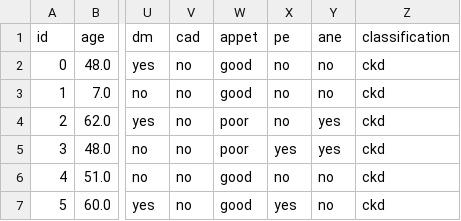
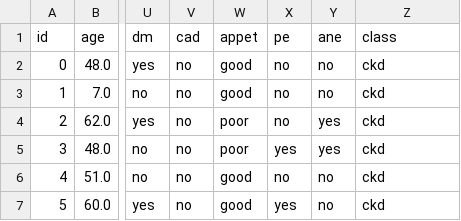
Before and after one commit to C18andre/BanknoteAuthentification, a CSV file: src/data/kidney_disease.csv, drawn as a sheet; only a part is shown, gaps mark what is left out; the diff names each change by its address in the sheet, - before the commit and + after, or states it on an @@ line.

```diff
--- a/src/data/kidney_disease.csv
+++ b/src/data/kidney_disease.csv
-Z1: classification
+Z1: class
```
Also changed, not shown: 2 other files.
